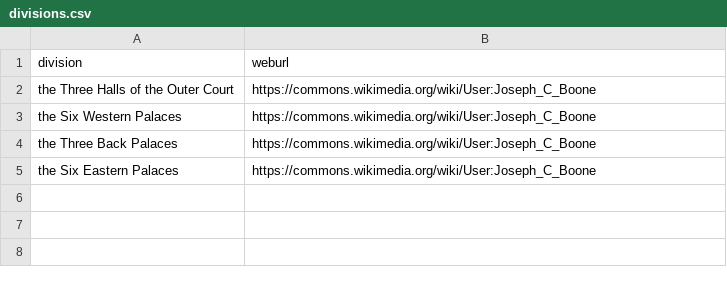
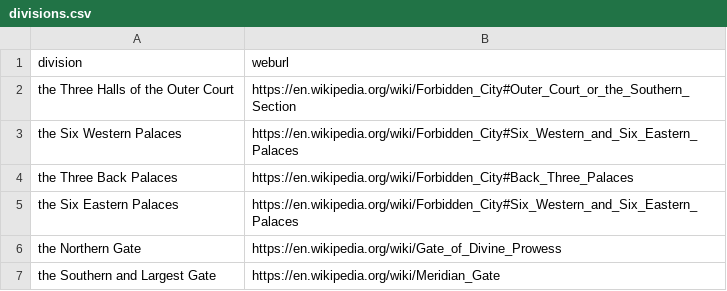
Before and after one commit to Karl0122/FinalAssessment_The_Forbidden_City_Gallery, a CSV file: _data/divisions.csv, drawn as a sheet.

Commit message:
update the divisions page

```diff
--- a/_data/divisions.csv
+++ b/_data/divisions.csv
@@ -1,5 +1,7 @@
 division,weburl
-the Three Halls of the Outer Court,https://commons.wikimedia.org/wiki/User:Joseph_C_Boone
-the Six Western Palaces,https://commons.wikimedia.org/wiki/User:Joseph_C_Boone
-the Three Back Palaces,https://commons.wikimedia.org/wiki/User:Joseph_C_Boone
-the Six Eastern Palaces,https://commons.wikimedia.org/wiki/User:Joseph_C_Boone
+the Three Halls of the Outer Court,https://en.wikipedia.org/wiki/Forbidden_City#Outer_Court_or_the_Southern_Section
+the Six Western Palaces,https://en.wikipedia.org/wiki/Forbidden_City#Six_Western_and_Six_Eastern_Palaces
+the Three Back Palaces,https://en.wikipedia.org/wiki/Forbidden_City#Back_Three_Palaces
+the Six Eastern Palaces,https://en.wikipedia.org/wiki/Forbidden_City#Six_Western_and_Six_Eastern_Palaces
+the Northern Gate,https://en.wikipedia.org/wiki/Gate_of_Divine_Prowess
+the Southern and Largest Gate,https://en.wikipedia.org/wiki/Meridian_Gate
```
Also changed, not shown: 7 other files.
